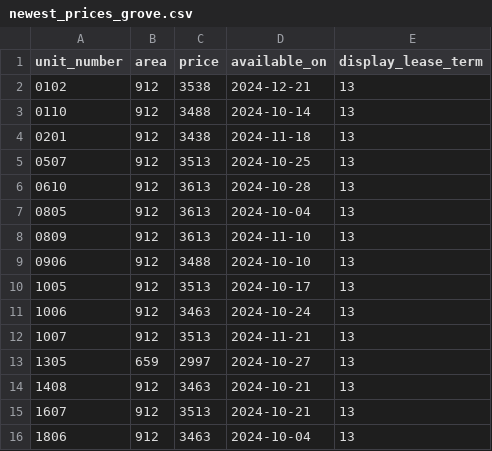
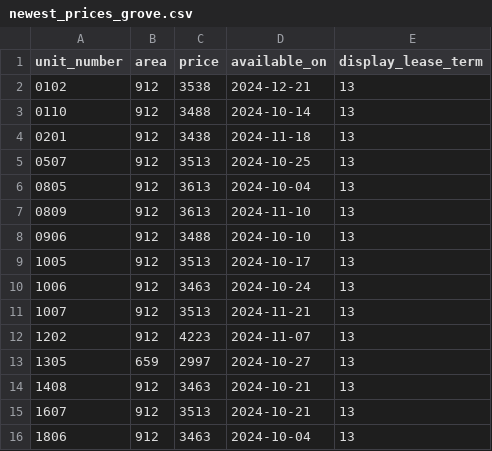
Before and after one commit to hellomikelo/apt-price-tracker, a CSV file: newest_prices_grove.csv, drawn as a sheet.

```diff
--- a/newest_prices_grove.csv
+++ b/newest_prices_grove.csv
@@ -5,3 +5,2 @@ unit_number,area,price,available_on,display_lease_term
 0507,912,3513,2024-10-25,13
-0610,912,3613,2024-10-28,13
 0805,912,3613,2024-10-04,13
@@ -12,2 +11,3 @@ unit_number,area,price,available_on,display_lease_term
 1007,912,3513,2024-11-21,13
+1202,912,4223,2024-11-07,13
 1305,659,2997,2024-10-27,13
```
